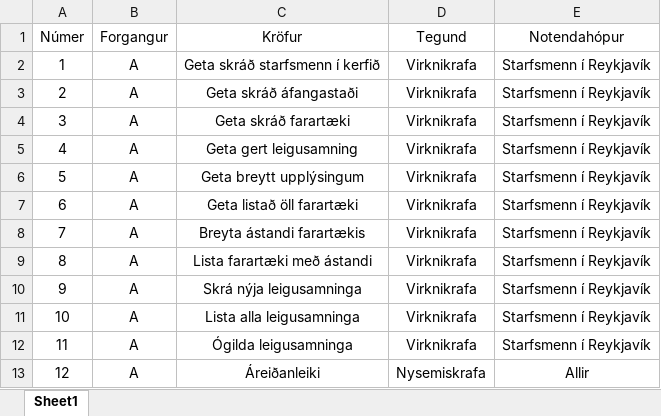
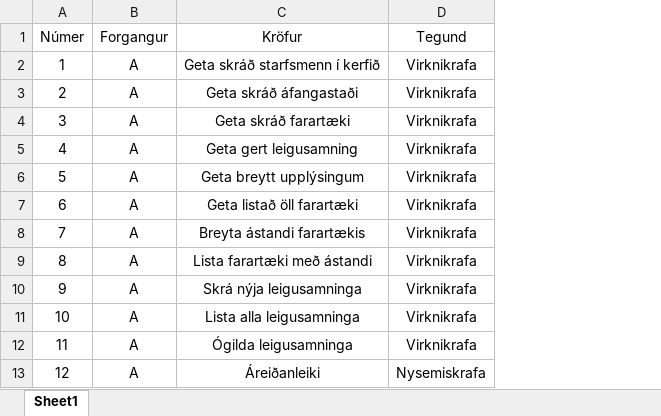
Before and after one commit to ThorRafnar/NaNAirCarRental, an Excel workbook: krofulisti/krofulisti.xlsx, sheet Sheet1, drawn as a sheet; only a part is shown; values as stored, in another font and other column widths than the file's, no borders; the diff names each change by its address in the sheet, - before the commit and + after, or states it on an @@ line.

Commit message:
krofulisti updated

```diff
--- a/krofulisti/krofulisti.xlsx (sheet Sheet1)
+++ b/krofulisti/krofulisti.xlsx (sheet Sheet1)
-column E (Notendahópur), rows 2-13: Starfsmenn í Reykjavík | Starfsmenn í Reykjavík | Starfsmenn í Reykjavík | Starfsmenn í Reykjavík | Starfsmenn í Reykjavík | Starfsmenn í Reykjavík | Starfsmenn í Reykjavík | Starfsmenn í Reykjavík | Starfsmenn í Reykjavík | Starfsmenn í Reykjavík | Starfsmenn í Reykjavík | Allir
```
